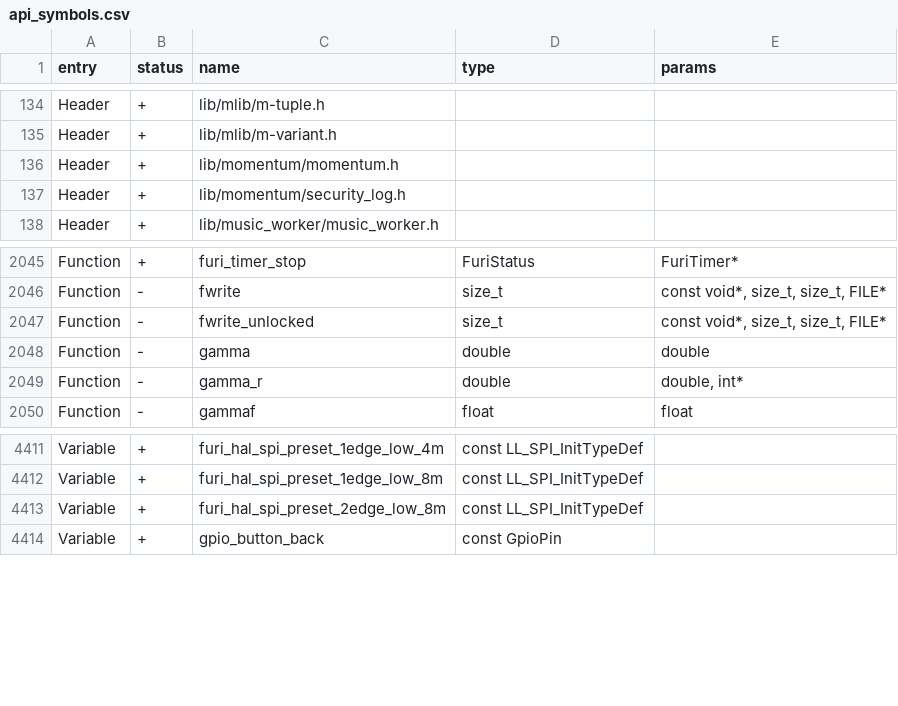
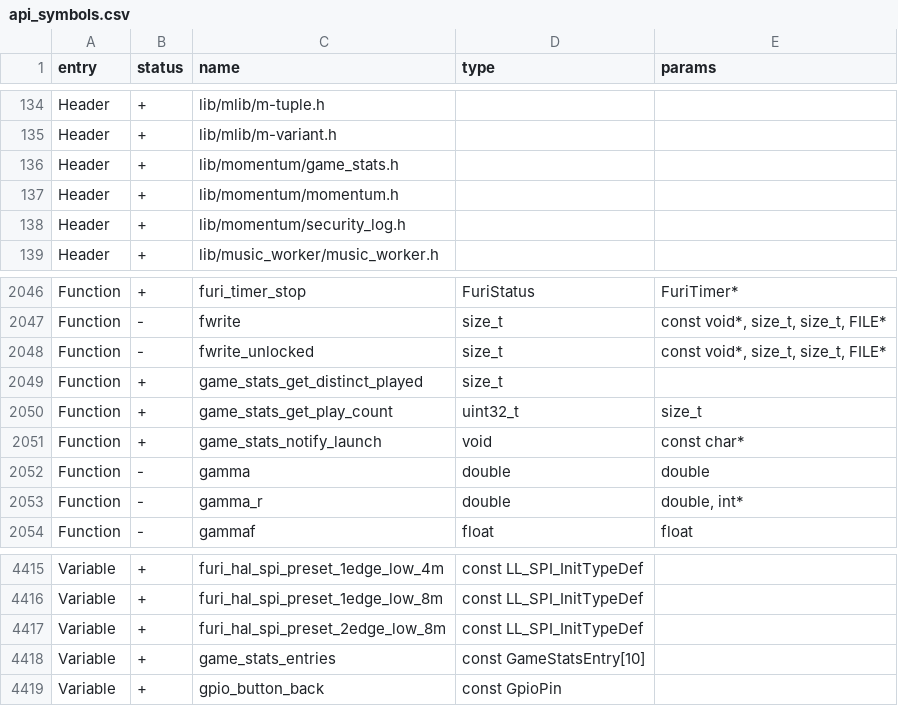
Before and after one commit to jgm240/angularity-fw, a CSV file: targets/f7/api_symbols.csv, drawn as a sheet; only a part is shown, gaps mark what is left out.

Commit message:
Add Games Played tracking for Dummy Mode games, shown on Passport
New lib/momentum/game_stats module tracks per-game launch counts for
the 10 curated Dummy Mode games, hooked into the same loader
BeforeLoad event already used for app-open sounds. Passport now
shows "Games: N/10" (or "All Games Played!" once all ten have been
tried) alongside the existing security streak line.

Scoped this down from "high-score tracking" after checking: most of
these third-party games (Tetris, Arkanoid, Pong, Tic Tac Toe,
Solitaire) don't persist a score at all, and the few that do
(Flappy Bird, Snake, 2048, Chess) each use their own incompatible,
unofficial save format that would be fragile to parse and could
silently break on any future game update. Play-count tracking is
something we can own and guarantee reliably instead.

Note: for path-based menu tiles (which Dummy Mode's games are), the
loader's app "name" field is actually the FAP path, not the display
name (loader_menu_apps_callback: name = menu_app->path ?:
menu_app->name) - game_stats matches on path accordingly.

game_stats.h registered as an SDK header this time (learned from the
security_log.h miss two releases ago) since Passport is a separate
.fap (FlipperAppType.SETTINGS), not compiled into firmware.

```diff
--- a/targets/f7/api_symbols.csv
+++ b/targets/f7/api_symbols.csv
@@ -135,2 +135,3 @@ Header,+,lib/mlib/m-tuple.h,,
 Header,+,lib/mlib/m-variant.h,,
+Header,+,lib/momentum/game_stats.h,,
 Header,+,lib/momentum/momentum.h,,
@@ -2047,2 +2048,5 @@ Function,-,fwrite,size_t,"const void*, size_t, size_t, FILE*"
 Function,-,fwrite_unlocked,size_t,"const void*, size_t, size_t, FILE*"
+Function,+,game_stats_get_distinct_played,size_t,
+Function,+,game_stats_get_play_count,uint32_t,size_t
+Function,+,game_stats_notify_launch,void,const char*
 Function,-,gamma,double,double
@@ -4413,2 +4417,3 @@ Variable,+,furi_hal_spi_preset_1edge_low_8m,const LL_SPI_InitTypeDef,
 Variable,+,furi_hal_spi_preset_2edge_low_8m,const LL_SPI_InitTypeDef,
+Variable,+,game_stats_entries,const GameStatsEntry[10],
 Variable,+,gpio_button_back,const GpioPin,
```
Also changed, not shown: 5 other files.
